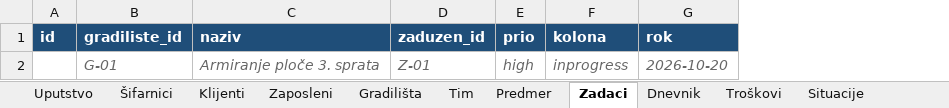
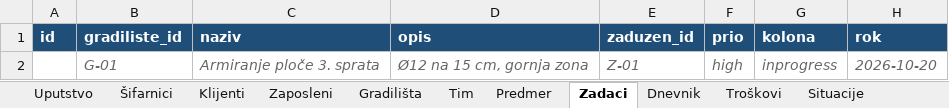
Before and after one commit to mrmouse123/gradnjaos, an Excel workbook: uvoz/GradnjaOS-uvoz-sablon.xlsx, sheet Zadaci, drawn as a sheet; values as stored, in another font and other column widths than the file's, no borders; the diff names each change by its address in the sheet, - before the commit and + after, or states it on an @@ line.

```diff
--- a/uvoz/GradnjaOS-uvoz-sablon.xlsx (sheet Zadaci)
+++ b/uvoz/GradnjaOS-uvoz-sablon.xlsx (sheet Zadaci)
+column D (opis), row 2: Ø12 na 15 cm, gornja zona
```
Also changed, not shown: 7 other files.
